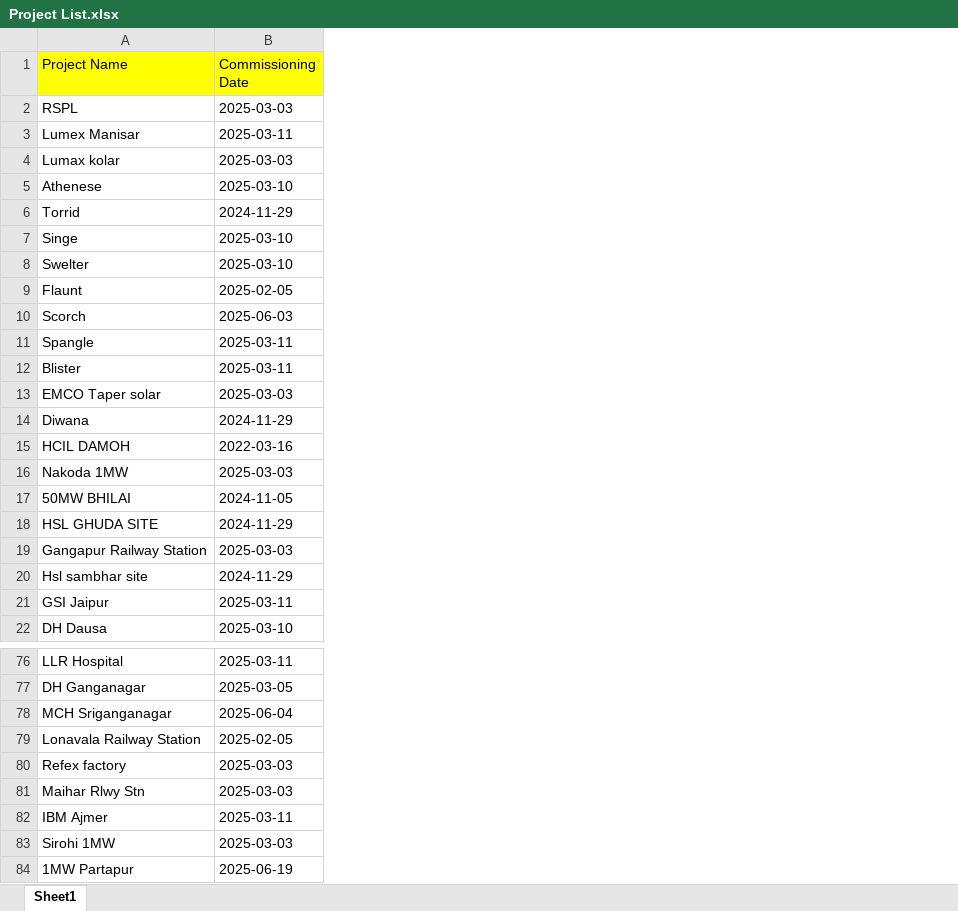
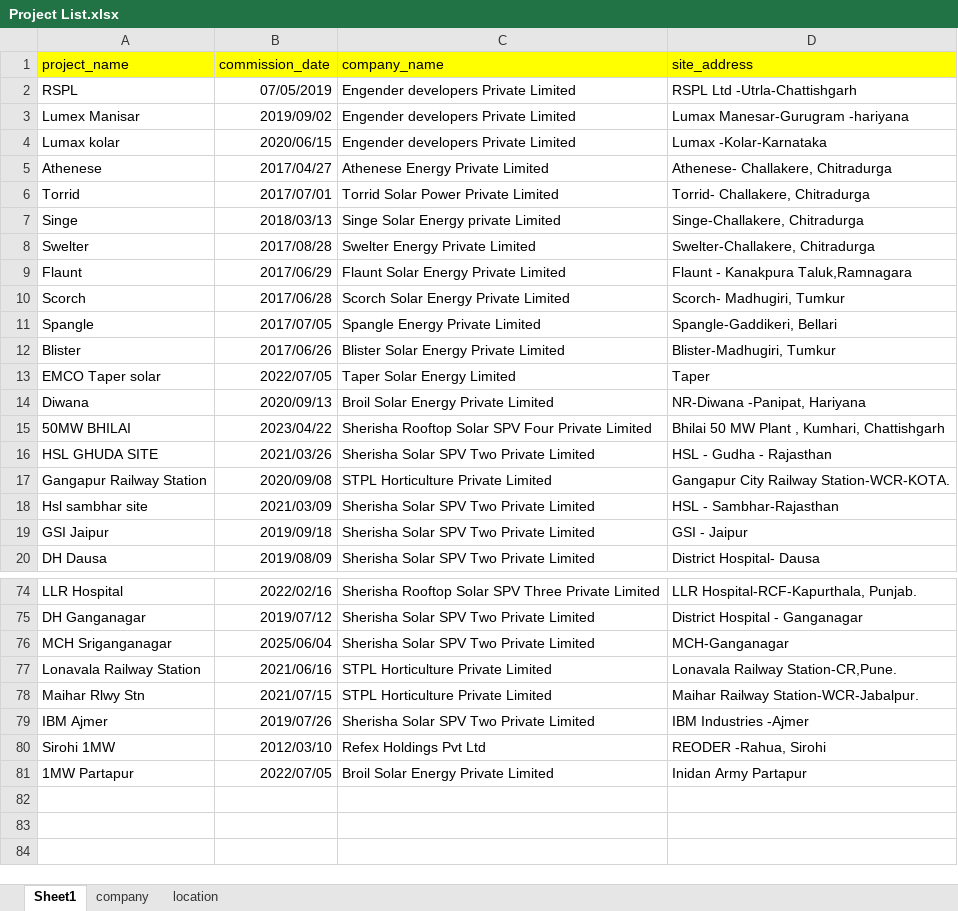
Before and after one commit to Bikash2319/UPDATE, an Excel workbook: Project List.xlsx, sheet Sheet1, drawn as a sheet; only a part is shown, gaps mark what is left out; values as stored, in another font and other column widths than the file's, no borders; removed rows and columns are numbered as before the commit, all else as after; the diff names each change by its address in the sheet, - before the commit and + after, or states it on an @@ line.

Commit message:
update comm date

```diff
--- a/Project List.xlsx (sheet Sheet1)
+++ b/Project List.xlsx (sheet Sheet1)
+sheet tab: company
+sheet tab: location
-column B (Commissioning Date), rows 2-14: 2025-03-03 | 2025-03-11 | 2025-03-03 | 2025-03-10 | 2024-11-29 | 2025-03-10 | 2025-03-10 | 2025-02-05 | 2025-06-03 | 2025-03-11 | 2025-03-11 | 2025-03-03 | 2024-11-29; rows 17-22: 2024-11-05 | 2024-11-29 | 2025-03-03 | 2024-11-29 | 2025-03-11 | 2025-03-10; rows 76-79: 2025-03-11 | 2025-03-05 | 2025-06-04 | 2025-02-05; rows 81-84: 2025-03-03 | 2025-03-11 | 2025-03-03 | 2025-06-19
+column B (commission_date), rows 2-20: 07/05/2019 | 2019/09/02 | 2020/06/15 | 2017/04/27 | 2017/07/01 | 2018/03/13 | 2017/08/28 | 2017/06/29 | 2017/06/28 | 2017/07/05 | 2017/06/26 | 2022/07/05 | 2020/09/13 | 2023/04/22 | 2021/03/26 | 2020/09/08 | 2021/03/09 | 2019/09/18 | 2019/08/09; rows 74-81: 2022/02/16 | 2019/07/12 | 2025/06/04 | 2021/06/16 | 2021/07/15 | 2019/07/26 | 2012/03/10 | 2022/07/05
+column C (company_name), rows 2-20: Engender developers Private Limited | Engender developers Private Limited | Engender developers Private Limited | Athenese Energy Private Limited | Torrid Solar Power Private Limited | Singe Solar Energy private Limited | Swelter Energy Private Limited | Flaunt Solar Energy Private Limited | Scorch Solar Energy Private Limited | Spangle Energy Private Limited | Blister Solar Energy Private Limited | Taper Solar Energy Limited | Broil Solar Energy Private Limited | Sherisha Rooftop Solar SPV Four Private Limited | Sherisha Solar SPV Two Private Limited | STPL Horticulture Private Limited | Sherisha Solar SPV Two Private Limited | Sherisha Solar SPV Two Private Limited | Sherisha Solar SPV Two Private Limited; rows 74-81: Sherisha Rooftop Solar SPV Three Private Limited | Sherisha Solar SPV Two Private Limited | Sherisha Solar SPV Two Private Limited | STPL Horticulture Private Limited | STPL Horticulture Private Limited | Sherisha Solar SPV Two Private Limited | Refex Holdings Pvt Ltd | Broil Solar Energy Private Limited
+column D (site_address), rows 2-20: RSPL Ltd -Utrla-Chattishgarh | Lumax Manesar-Gurugram -hariyana | Lumax -Kolar-Karnataka | Athenese- Challakere, Chitradurga | Torrid- Challakere, Chitradurga | Singe-Challakere, Chitradurga | Swelter-Challakere, Chitradurga | Flaunt - Kanakpura Taluk,Ramnagara | Scorch- Madhugiri, Tumkur | Spangle-Gaddikeri, Bellari | Blister-Madhugiri, Tumkur | Taper | NR-Diwana -Panipat, Hariyana | Bhilai 50 MW Plant , Kumhari, Chattishgarh | HSL - Gudha - Rajasthan | Gangapur City Railway Station-WCR-KOTA. | HSL - Sambhar-Rajasthan | GSI - Jaipur | District Hospital- Dausa; rows 74-81: LLR Hospital-RCF-Kapurthala, Punjab. | District Hospital - Ganganagar | MCH-Ganganagar | Lonavala Railway Station-CR,Pune. | Maihar Railway Station-WCR-Jabalpur. | IBM Industries -Ajmer | REODER -Rahua, Sirohi | Inidan Army Partapur
-A1: Project Name
+A1: project_name
-row 15: HCIL DAMOH | 2022-03-16
-row 16: Nakoda 1MW | 2025-03-03
-row 80: Refex factory | 2025-03-03
```
Also changed, not shown: 1 other file.
